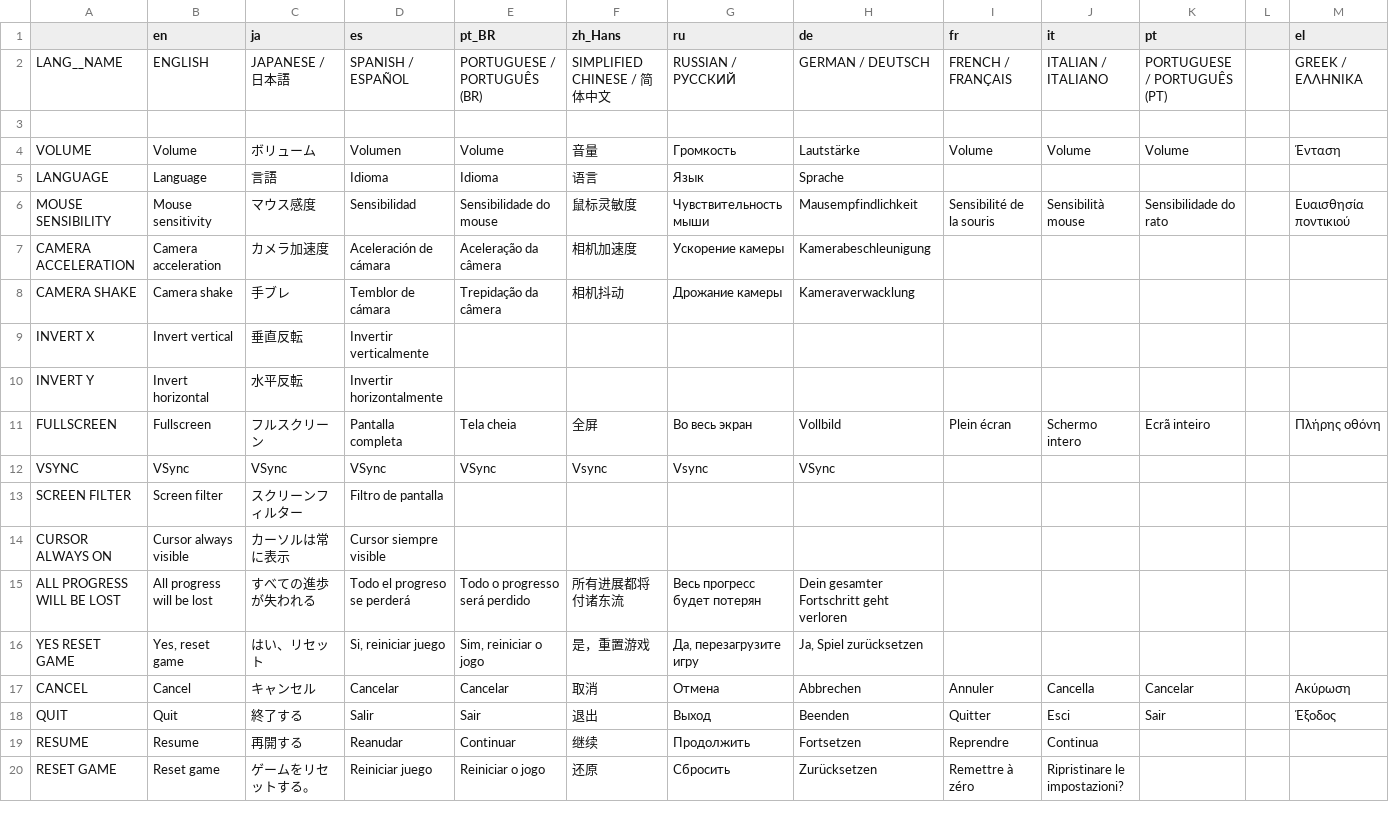
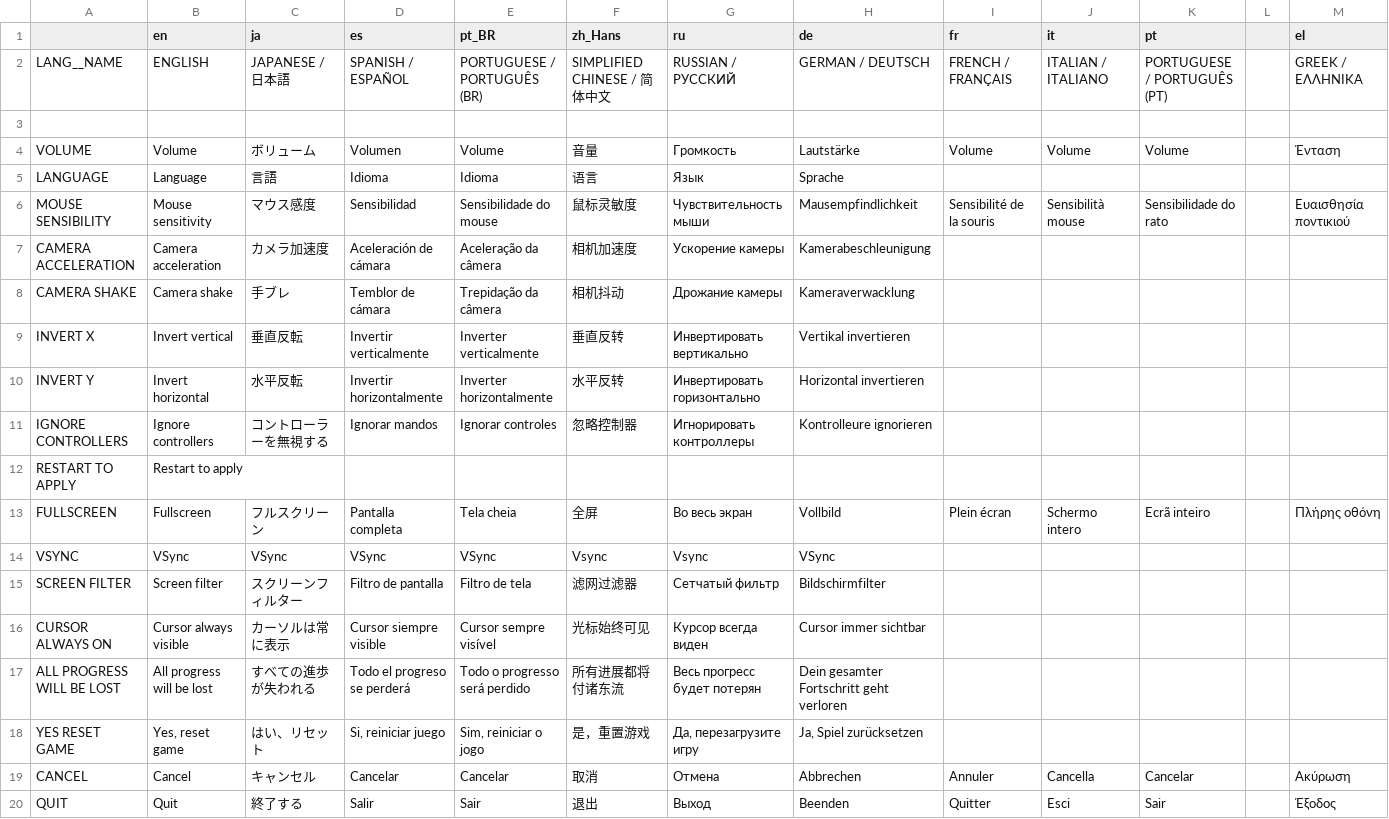
Before and after one commit to Eibriel/RobotAnomaly, a CSV file: localization/localization.csv, drawn as a sheet; only a part is shown; the shorter side is filled out with more unchanged rows; addresses are those after the commit; rows hold the shown columns only; the diff names each change by its address in the sheet, - before the commit and + after, or states it on an @@ line.

Commit message:
improved loading, ignore controllers setting

```diff
--- a/localization/localization.csv
+++ b/localization/localization.csv
-E9 (pt_BR): (empty)
+E9 (pt_BR): Inverter verticalmente
-F9 (zh_Hans): (empty)
+F9 (zh_Hans): 垂直反转
-G9 (ru): (empty)
+G9 (ru): Инвертировать вертикально
-H9 (de): (empty)
+H9 (de): Vertikal invertieren
-E10 (pt_BR): (empty)
+E10 (pt_BR): Inverter horizontalmente
-F10 (zh_Hans): (empty)
+F10 (zh_Hans): 水平反转
-G10 (ru): (empty)
+G10 (ru): Инвертировать горизонтально
-H10 (de): (empty)
+H10 (de): Horizontal invertieren
+row 11: IGNORE CONTROLLERS | Ignore controllers | コントローラーを無視する | Ignorar mandos | Ignorar controles | 忽略控制器 | Игнорировать контроллеры | Kontrolleure ignorieren
+row 12: RESTART TO APPLY | Restart to apply
-E15 (pt_BR): (empty)
+E15 (pt_BR): Filtro de tela
-F15 (zh_Hans): (empty)
+F15 (zh_Hans): 滤网过滤器
-G15 (ru): (empty)
+G15 (ru): Сетчатый фильтр
-H15 (de): (empty)
+H15 (de): Bildschirmfilter
-E16 (pt_BR): (empty)
+E16 (pt_BR): Cursor sempre visível
-F16 (zh_Hans): (empty)
+F16 (zh_Hans): 光标始终可见
-G16 (ru): (empty)
+G16 (ru): Курсор всегда виден
-H16 (de): (empty)
+H16 (de): Cursor immer sichtbar
```
Also changed, not shown: 11 other files.
